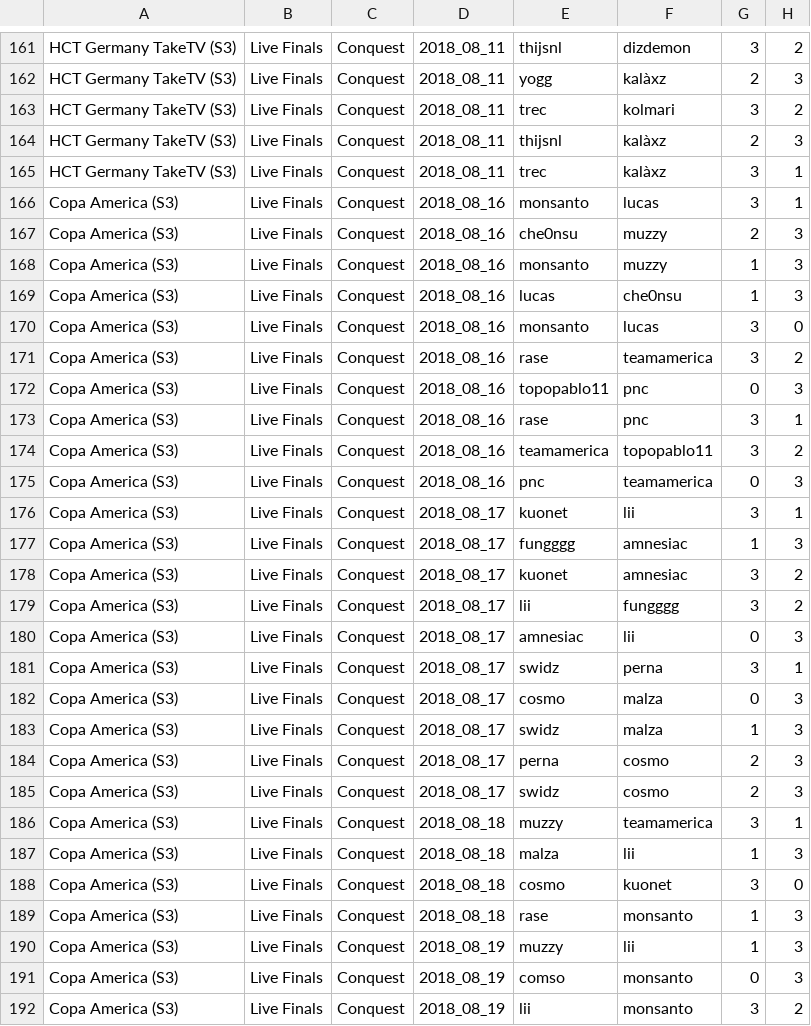
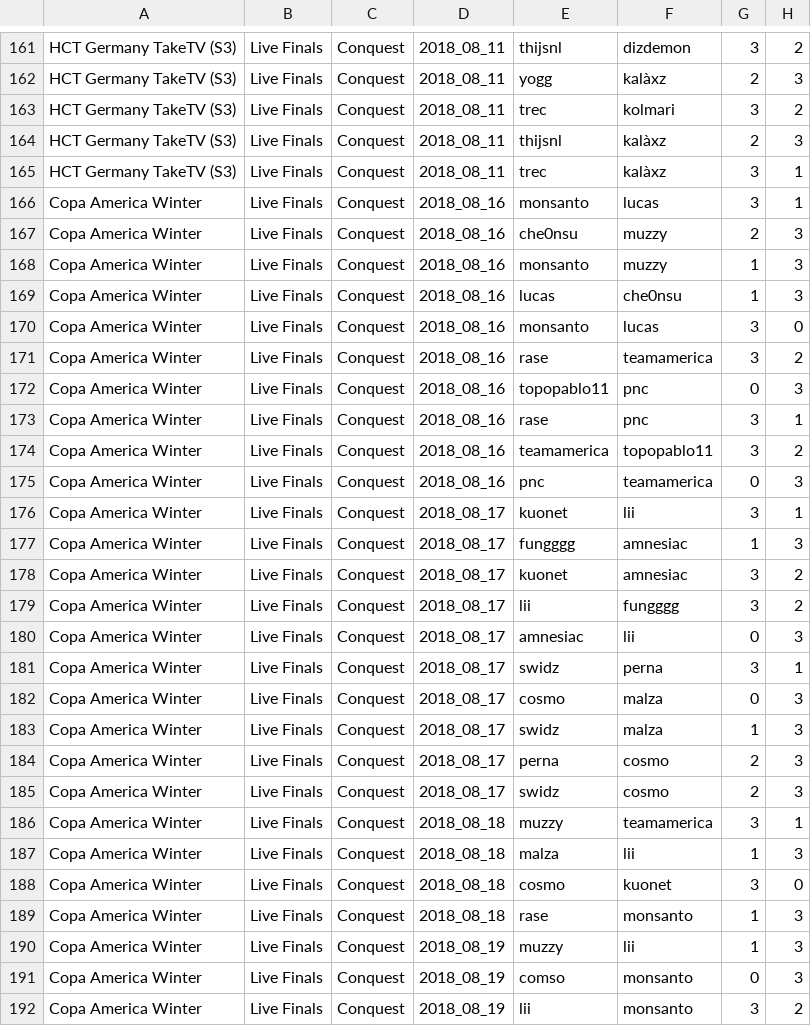
Before and after one commit to jegutman/hearthstone_decks, a CSV file: TourStopLoader/non_parse_events.csv, drawn as a sheet; only a part is shown, gaps mark what is left out.

Commit message:
fix names

```diff
--- a/TourStopLoader/non_parse_events.csv
+++ b/TourStopLoader/non_parse_events.csv
@@ -165,28 +165,28 @@ HCT Germany TakeTV (S3),Live Finals,Conquest,2018_08_11,thijsnl,kalàxz,2,3
 HCT Germany TakeTV (S3),Live Finals,Conquest,2018_08_11,trec,kalàxz,3,1
-Copa America (S3),Live Finals,Conquest,2018_08_16,monsanto,lucas,3,1
-Copa America (S3),Live Finals,Conquest,2018_08_16,che0nsu,muzzy,2,3
-Copa America (S3),Live Finals,Conquest,2018_08_16,monsanto,muzzy,1,3
-Copa America (S3),Live Finals,Conquest,2018_08_16,lucas,che0nsu,1,3
-Copa America (S3),Live Finals,Conquest,2018_08_16,monsanto,lucas,3,0
-Copa America (S3),Live Finals,Conquest,2018_08_16,rase,teamamerica,3,2
-Copa America (S3),Live Finals,Conquest,2018_08_16,topopablo11,pnc,0,3
-Copa America (S3),Live Finals,Conquest,2018_08_16,rase,pnc,3,1
-Copa America (S3),Live Finals,Conquest,2018_08_16,teamamerica,topopablo11,3,2
-Copa America (S3),Live Finals,Conquest,2018_08_16,pnc,teamamerica,0,3
-Copa America (S3),Live Finals,Conquest,2018_08_17,kuonet,lii,3,1
-Copa America (S3),Live Finals,Conquest,2018_08_17,fungggg,amnesiac,1,3
-Copa America (S3),Live Finals,Conquest,2018_08_17,kuonet,amnesiac,3,2
-Copa America (S3),Live Finals,Conquest,2018_08_17,lii,fungggg,3,2
-Copa America (S3),Live Finals,Conquest,2018_08_17,amnesiac,lii,0,3
-Copa America (S3),Live Finals,Conquest,2018_08_17,swidz,perna,3,1
-Copa America (S3),Live Finals,Conquest,2018_08_17,cosmo,malza,0,3
-Copa America (S3),Live Finals,Conquest,2018_08_17,swidz,malza,1,3
-Copa America (S3),Live Finals,Conquest,2018_08_17,perna,cosmo,2,3
-Copa America (S3),Live Finals,Conquest,2018_08_17,swidz,cosmo,2,3
-Copa America (S3),Live Finals,Conquest,2018_08_18,muzzy,teamamerica,3,1
-Copa America (S3),Live Finals,Conquest,2018_08_18,malza,lii,1,3
-Copa America (S3),Live Finals,Conquest,2018_08_18,cosmo,kuonet,3,0
-Copa America (S3),Live Finals,Conquest,2018_08_18,rase,monsanto,1,3
-Copa America (S3),Live Finals,Conquest,2018_08_19,muzzy,lii,1,3
-Copa America (S3),Live Finals,Conquest,2018_08_19,comso,monsanto,0,3
-Copa America (S3),Live Finals,Conquest,2018_08_19,lii,monsanto,3,2
+Copa America Winter,Live Finals,Conquest,2018_08_16,monsanto,lucas,3,1
+Copa America Winter,Live Finals,Conquest,2018_08_16,che0nsu,muzzy,2,3
+Copa America Winter,Live Finals,Conquest,2018_08_16,monsanto,muzzy,1,3
+Copa America Winter,Live Finals,Conquest,2018_08_16,lucas,che0nsu,1,3
+Copa America Winter,Live Finals,Conquest,2018_08_16,monsanto,lucas,3,0
+Copa America Winter,Live Finals,Conquest,2018_08_16,rase,teamamerica,3,2
+Copa America Winter,Live Finals,Conquest,2018_08_16,topopablo11,pnc,0,3
+Copa America Winter,Live Finals,Conquest,2018_08_16,rase,pnc,3,1
+Copa America Winter,Live Finals,Conquest,2018_08_16,teamamerica,topopablo11,3,2
+Copa America Winter,Live Finals,Conquest,2018_08_16,pnc,teamamerica,0,3
+Copa America Winter,Live Finals,Conquest,2018_08_17,kuonet,lii,3,1
+Copa America Winter,Live Finals,Conquest,2018_08_17,fungggg,amnesiac,1,3
+Copa America Winter,Live Finals,Conquest,2018_08_17,kuonet,amnesiac,3,2
+Copa America Winter,Live Finals,Conquest,2018_08_17,lii,fungggg,3,2
+Copa America Winter,Live Finals,Conquest,2018_08_17,amnesiac,lii,0,3
+Copa America Winter,Live Finals,Conquest,2018_08_17,swidz,perna,3,1
+Copa America Winter,Live Finals,Conquest,2018_08_17,cosmo,malza,0,3
+Copa America Winter,Live Finals,Conquest,2018_08_17,swidz,malza,1,3
+Copa America Winter,Live Finals,Conquest,2018_08_17,perna,cosmo,2,3
+Copa America Winter,Live Finals,Conquest,2018_08_17,swidz,cosmo,2,3
+Copa America Winter,Live Finals,Conquest,2018_08_18,muzzy,teamamerica,3,1
+Copa America Winter,Live Finals,Conquest,2018_08_18,malza,lii,1,3
+Copa America Winter,Live Finals,Conquest,2018_08_18,cosmo,kuonet,3,0
+Copa America Winter,Live Finals,Conquest,2018_08_18,rase,monsanto,1,3
+Copa America Winter,Live Finals,Conquest,2018_08_19,muzzy,lii,1,3
+Copa America Winter,Live Finals,Conquest,2018_08_19,comso,monsanto,0,3
+Copa America Winter,Live Finals,Conquest,2018_08_19,lii,monsanto,3,2
```
